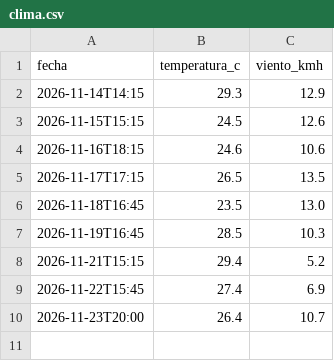
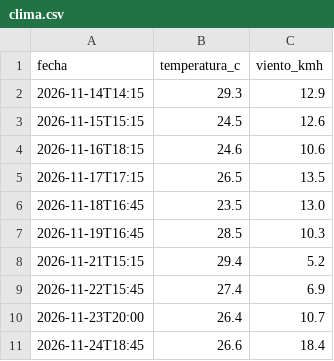
Before and after one commit to Agustcc99/Flujo-Prueba-Clima, a CSV file: clima.csv, drawn as a sheet; the diff names each change by its address in the sheet, - before the commit and + after, or states it on an @@ line.

```diff
--- a/clima.csv
+++ b/clima.csv
+row 11: 2026-11-24T18:45 | 26.6 | 18.4
```
